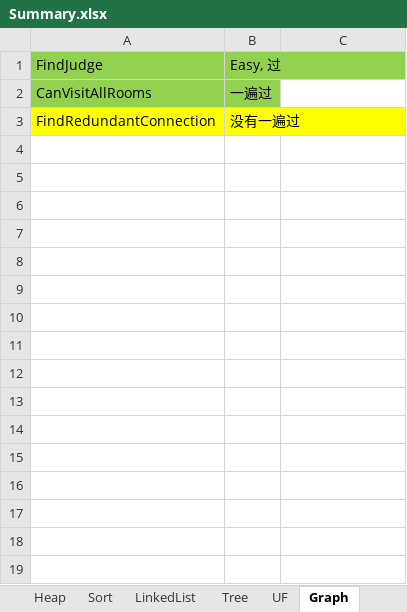
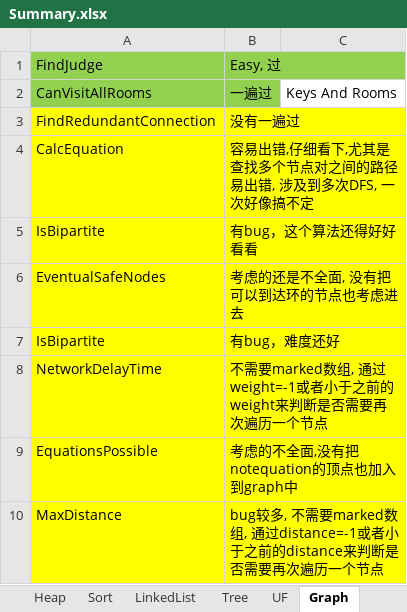
Before and after one commit to hamu01/SampleCode, an Excel workbook: Algorithms/Summary.xlsx, sheet Graph, drawn as a sheet; values as stored, in another font and other column widths than the file's, no borders; the diff names each change by its address in the sheet, - before the commit and + after, or states it on an @@ line.

Commit message:
1. 更新Summary.xlsx统计

```diff
--- a/Algorithms/Summary.xlsx (sheet Graph)
+++ b/Algorithms/Summary.xlsx (sheet Graph)
-C2: (empty)
+C2: Keys And Rooms
+row 4: CalcEquation | 容易出错,仔细看下,尤其是查找多个节点对之间的路径易出错, 涉及到多次DFS, 一次好像搞不定
+row 5: IsBipartite | 有bug，这个算法还得好好看看
+row 6: EventualSafeNodes | 考虑的还是不全面, 没有把可以到达环的节点也考虑进去
+row 7: IsBipartite | 有bug，难度还好
+row 8: NetworkDelayTime | 不需要marked数组, 通过weight=-1或者小于之前的weight来判断是否需要再次遍历一个节点
+row 9: EquationsPossible | 考虑的不全面,没有把notequation的顶点也加入到graph中
+row 10: MaxDistance | bug较多, 不需要marked数组, 通过distance=-1或者小于之前的distance来判断是否需要再次遍历一个节点
```
